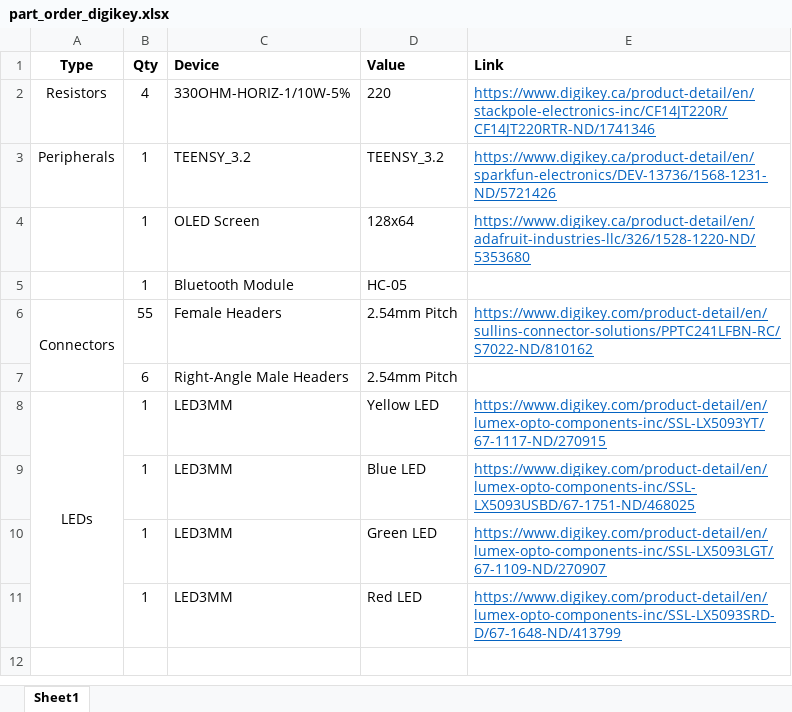
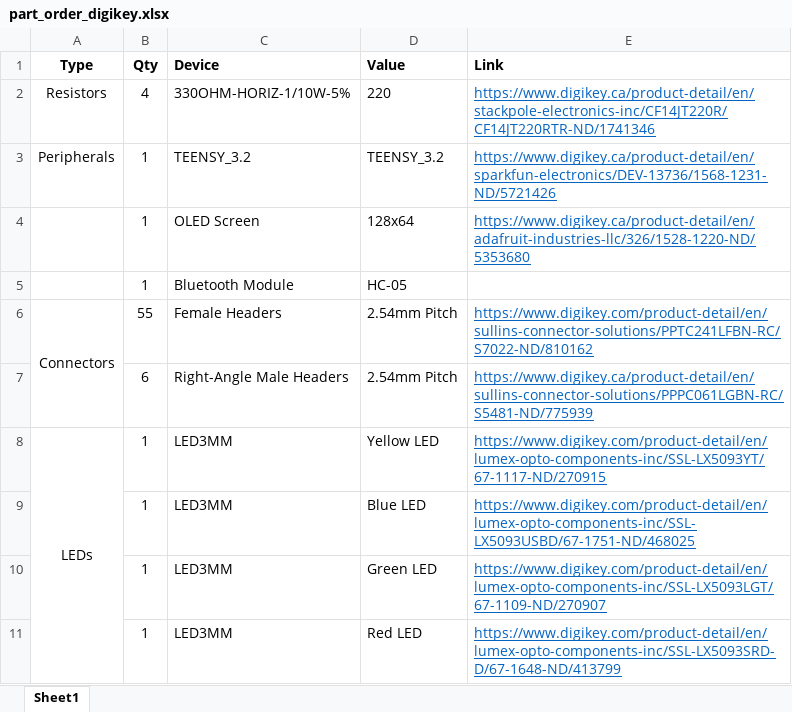
Before and after one commit to UWO-Aero-Design/circuit-design, an Excel workbook: src/ground-station/part_order_digikey.xlsx, sheet Sheet1, drawn as a sheet; values as stored, in another font and other column widths than the file's, no borders; the diff names each change by its address in the sheet, - before the commit and + after, or states it on an @@ line.

Commit message:
Update part order

```diff
--- a/src/ground-station/part_order_digikey.xlsx (sheet Sheet1)
+++ b/src/ground-station/part_order_digikey.xlsx (sheet Sheet1)
-E7 (Link): (empty)
+E7 (Link): https://www.digikey.ca/product-detail/en/sullins-connector-solutions/PPPC061LGBN-RC/S5481-ND/775939
```
